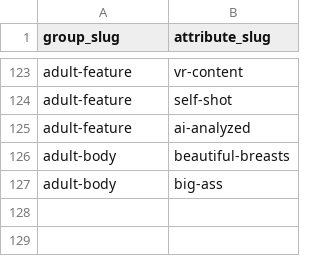
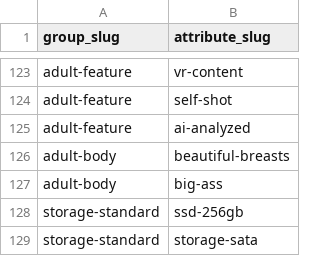
Before and after one commit to bicstation/shin-vps, a TSV file: django/master_data/semantic_group_mappings.tsv, drawn as a sheet; only a part is shown, gaps mark what is left out; the diff names each change by its address in the sheet, - before the commit and + after, or states it on an @@ line.

```diff
--- a/django/master_data/semantic_group_mappings.tsv
+++ b/django/master_data/semantic_group_mappings.tsv
+row 128: storage-standard | ssd-256gb
+row 129: storage-standard | storage-sata
```
Also changed, not shown: 36 other files.
